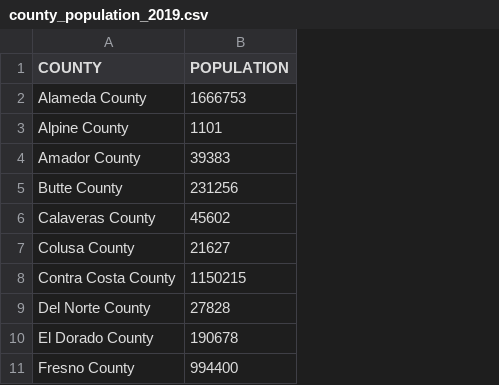
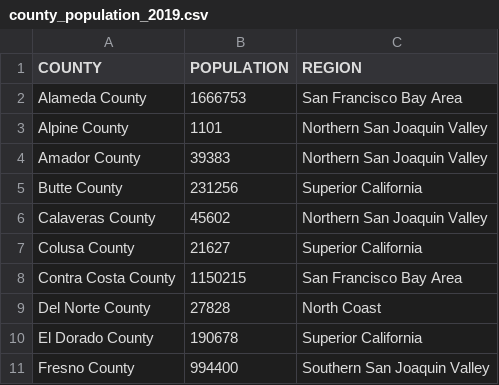
Before and after one commit to qarnac/cs201, a CSV file: county_population_2019.csv, drawn as a sheet; only a part is shown; the diff names each change by its address in the sheet, - before the commit and + after, or states it on an @@ line.

Commit message:
Update county_population_2019.csv
added regions

```diff
--- a/county_population_2019.csv
+++ b/county_population_2019.csv
+column C (REGION), rows 2-11: San Francisco Bay Area | Northern San Joaquin Valley | Northern San Joaquin Valley | Superior California | Northern San Joaquin Valley | Superior California | San Francisco Bay Area | North Coast | Superior California | Southern San Joaquin Valley
```
